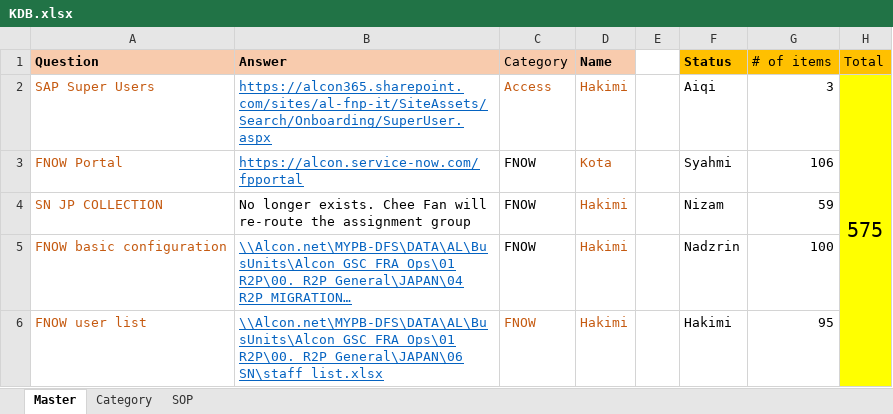
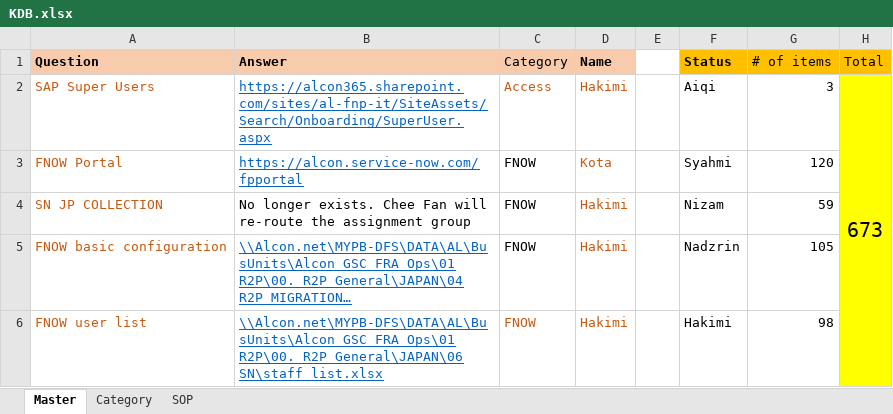
Before and after one commit to maedako1/r2p-chatbot, an Excel workbook: KDB.xlsx, sheet Master, drawn as a sheet; only a part is shown; long unchanged cells end in …; values as stored, in another font and other column widths than the file's, no borders; conditional formats not drawn; removed rows and columns are numbered as before the commit, all else as after; the diff covers the shown part only; the diff names each change by its address in the sheet, - before the commit and + after, or states it on an @@ line.

```diff
--- a/KDB.xlsx (sheet Master)
+++ b/KDB.xlsx (sheet Master)
-H2 (Total): 575
+H2 (Total): 673
-H2:H10 merged
+H2:H11 merged
-G3 (# of items): 106
+G3 (# of items): 120
-G5 (# of items): 100
+G5 (# of items): 105
-G6 (# of items): 95
+G6 (# of items): 98
```
Also changed, not shown: 91 added rows, 12 edited cells and cell formats elsewhere in this sheet, sheet Category.
